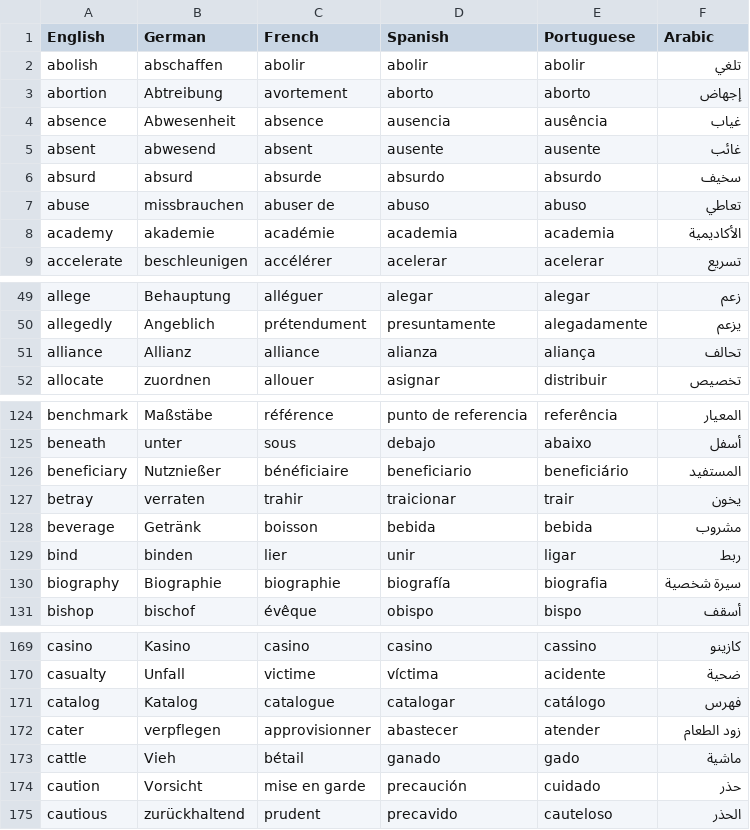
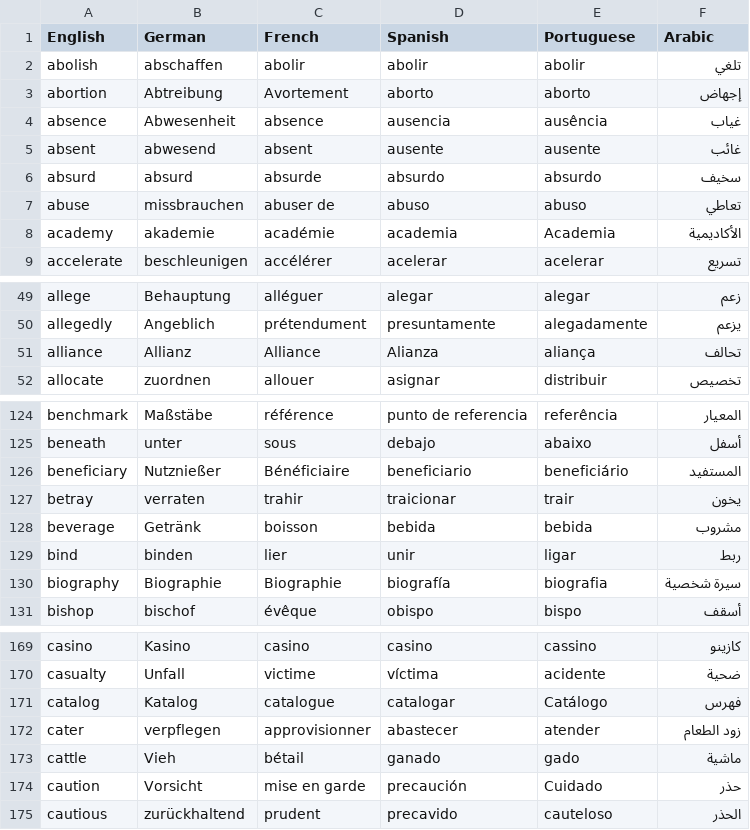
Before and after one commit to roxanealida/C1-advancer, a CSV file: Df_translations.csv, drawn as a sheet; only a part is shown, gaps mark what is left out; the diff covers the shown part only.

```diff
--- a/Df_translations.csv
+++ b/Df_translations.csv
@@ -2,3 +2,3 @@ English,German,French,Spanish,Portuguese,Arabic
 abolish,abschaffen,abolir,abolir,abolir,تلغي
-abortion,Abtreibung,avortement,aborto,aborto,إجهاض
+abortion,Abtreibung,Avortement,aborto,aborto,إجهاض
 absence,Abwesenheit,absence,ausencia,ausência,غياب
@@ -7,3 +7,3 @@ absurd,absurd,absurde,absurdo,absurdo,سخيف
 abuse,missbrauchen,abuser de,abuso,abuso,تعاطي
-academy,akademie,académie,academia,academia,الأكاديمية
+academy,akademie,académie,academia,Academia,الأكاديمية
 accelerate,beschleunigen,accélérer,acelerar,acelerar,تسريع
@@ -50,3 +50,3 @@ allege,Behauptung,alléguer,alegar,alegar,زعم
 allegedly,Angeblich,prétendument,presuntamente,alegadamente,يزعم
-alliance,Allianz,alliance,alianza,aliança,تحالف
+alliance,Allianz,Alliance,Alianza,aliança,تحالف
 allocate,zuordnen,allouer,asignar,distribuir,تخصيص
@@ -125,3 +125,3 @@ benchmark,Maßstäbe,référence,punto de referencia,referência,المعيار
 beneath,unter,sous,debajo,abaixo,أسفل
-beneficiary,Nutznießer,bénéficiaire,beneficiario,beneficiário,المستفيد
+beneficiary,Nutznießer,Bénéficiaire,beneficiario,beneficiário,المستفيد
 betray,verraten,trahir,traicionar,trair,يخون
@@ -129,3 +129,3 @@ beverage,Getränk,boisson,bebida,bebida,مشروب
 bind,binden,lier,unir,ligar,ربط
-biography,Biographie,biographie,biografía,biografia,سيرة شخصية
+biography,Biographie,Biographie,biografía,biografia,سيرة شخصية
 bishop,bischof,évêque,obispo,bispo,أسقف
@@ -170,6 +170,6 @@ casino,Kasino,casino,casino,cassino,كازينو
 casualty,Unfall,victime,víctima,acidente,ضحية
-catalog,Katalog,catalogue,catalogar,catálogo,فهرس
+catalog,Katalog,catalogue,catalogar,Catálogo,فهرس
 cater,verpflegen,approvisionner,abastecer,atender,زود الطعام
 cattle,Vieh,bétail,ganado,gado,ماشية
-caution,Vorsicht,mise en garde,precaución,cuidado,حذر
+caution,Vorsicht,mise en garde,precaución,Cuidado,حذر
 cautious,zurückhaltend,prudent,precavido,cauteloso,الحذر
```
Also changed, not shown: 22 edited cells elsewhere in this file, 1 other file.
